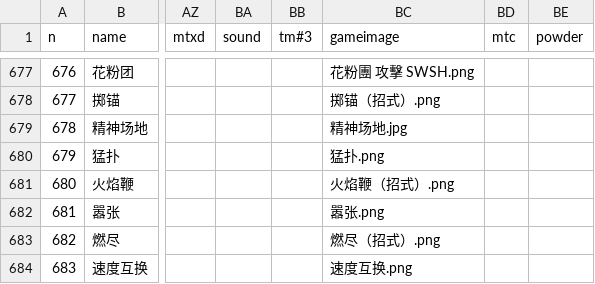
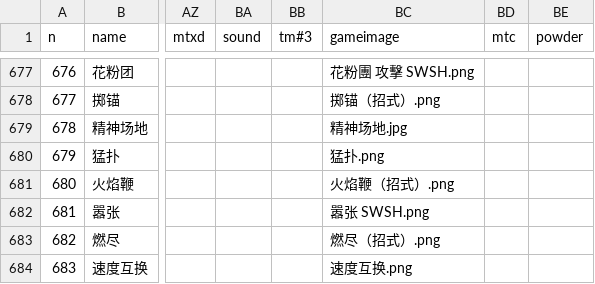
Before and after one commit to Dumeng/pm-dataset, a CSV file: dataset/move.csv, drawn as a sheet; only a part is shown, gaps mark what is left out; the diff names each change by its address in the sheet, - before the commit and + after, or states it on an @@ line.

```diff
--- a/dataset/move.csv
+++ b/dataset/move.csv
-BC682 (gameimage): 嚣张.png
+BC682 (gameimage): 嚣张 SWSH.png
```
